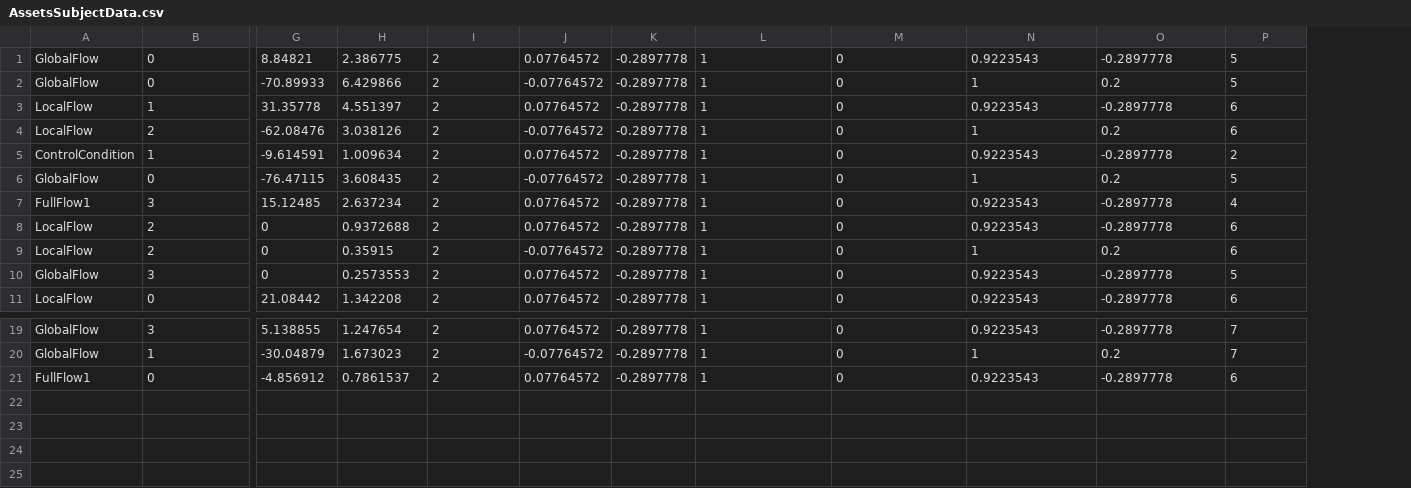
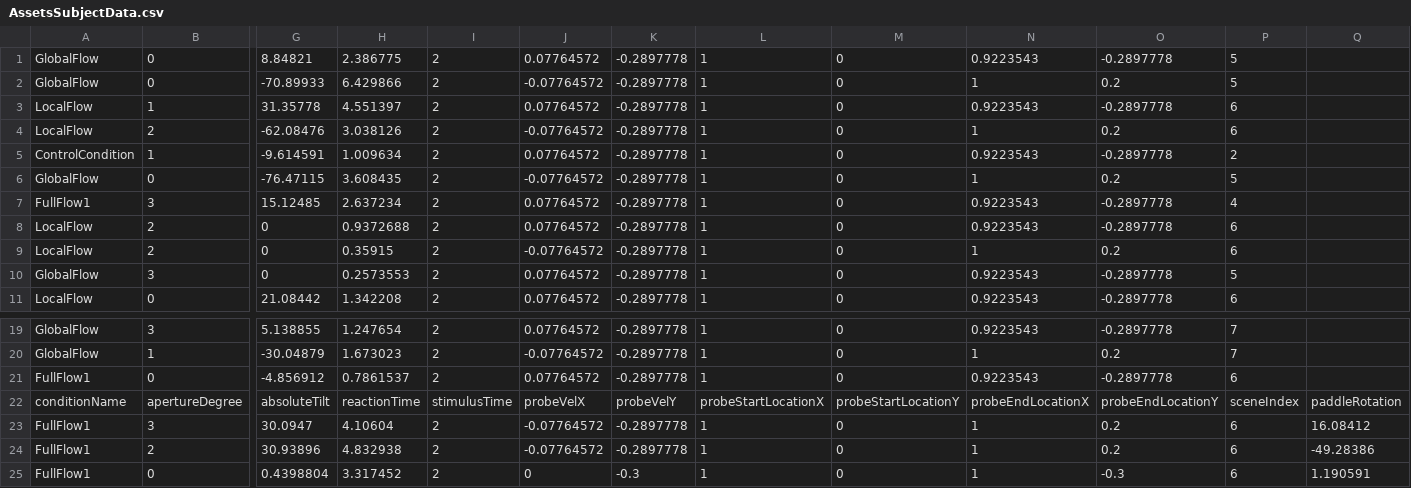
Before and after one commit to SSZ-ArkAngel/HaefnerDeAngelis2020, a CSV file: Haefner-DeAngelis-OpticFlow/AssetsSubjectData.csv, drawn as a sheet; only a part is shown, gaps mark what is left out; rows hold the shown columns only; the diff names each change by its address in the sheet, - before the commit and + after, or states it on an @@ line.

Commit message:
Fixed Issues and Added Variables
-Fixed the issue where absolute tilt was calculated wrongly
-absolute tilt is now directly read from the transform and converted to a relevant angle
-added a data entry for probe rotation detailing how much the probe was moved, this can help with further analysis
-one particular application is accuracy vs. paddle movement
-potentially look at renaming paddleRotation to paddleDisplacement

Co-Authored-By: Yihe <43685828+ychen234@users.noreply.github.com>

```diff
--- a/Haefner-DeAngelis-OpticFlow/AssetsSubjectData.csv
+++ b/Haefner-DeAngelis-OpticFlow/AssetsSubjectData.csv
+column Q, empty
+row 22: conditionName | apertureDegree | absoluteTilt | reactionTime | stimulusTime | probeVelX | probeVelY | probeStartLocationX | probeStartLocationY | probeEndLocationX | probeEndLocationY | sceneIndex | paddleRotation
+row 23: FullFlow1 | 3 | 30.0947 | 4.10604 | 2 | -0.07764572 | -0.2897778 | 1 | 0 | 1 | 0.2 | 6 | 16.08412
+row 24: FullFlow1 | 2 | 30.93896 | 4.832938 | 2 | -0.07764572 | -0.2897778 | 1 | 0 | 1 | 0.2 | 6 | -49.28386
+row 25: FullFlow1 | 0 | 0.4398804 | 3.317452 | 2 | 0 | -0.3 | 1 | 0 | 1 | -0.3 | 6 | 1.190591
```
Also changed, not shown: 4 other files.
